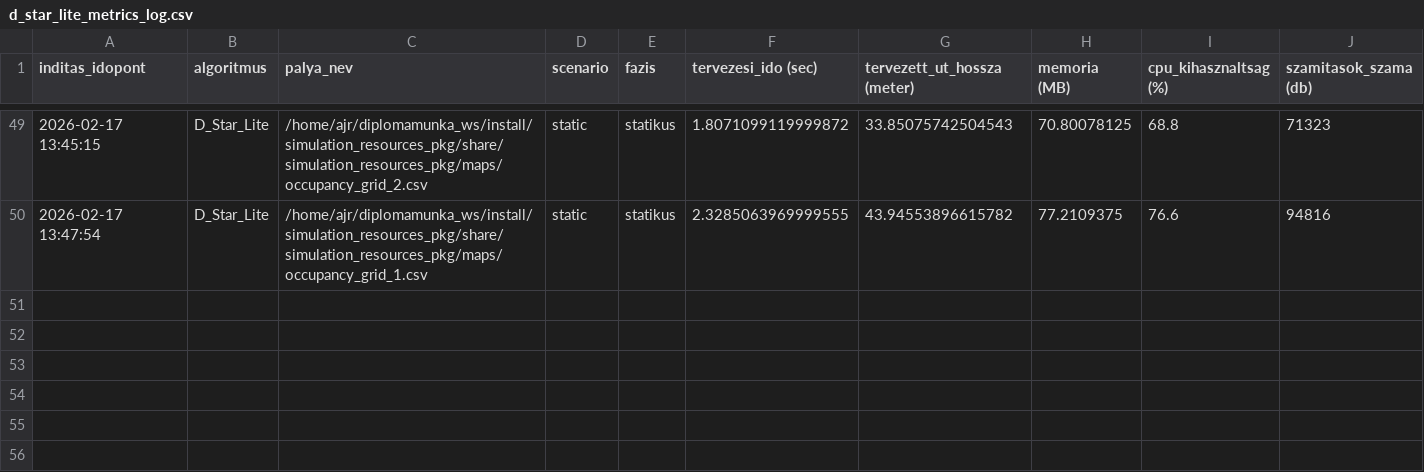
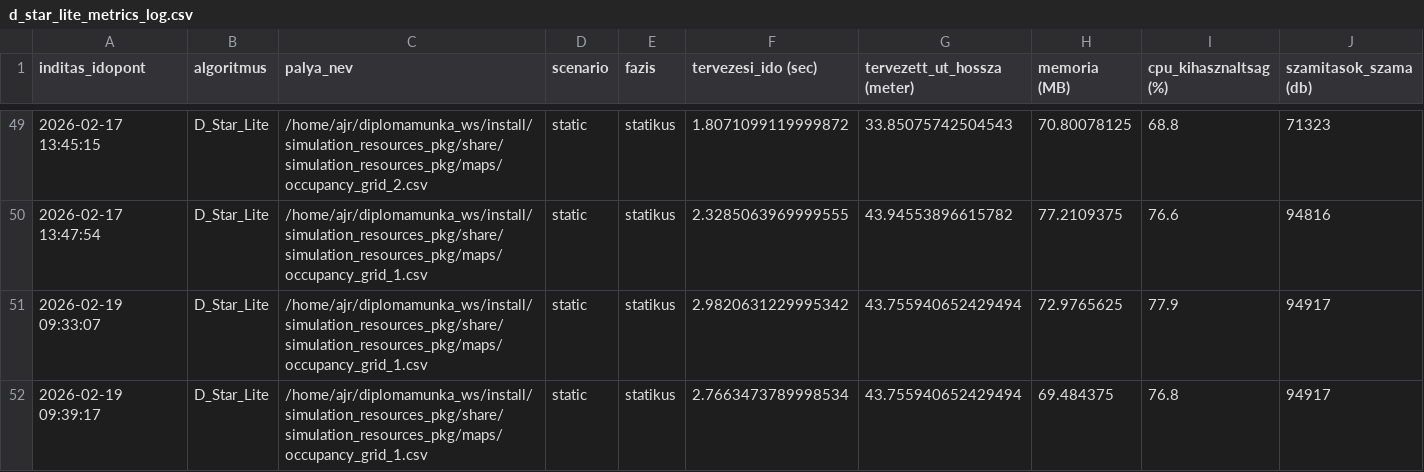
Before and after one commit to szabolcs-lab/diplomamunka_ws, a CSV file: src/d_star_lite_pkg/metrics_log/d_star_lite_metrics_log.csv, drawn as a sheet; only a part is shown, gaps mark what is left out.

```diff
--- a/src/d_star_lite_pkg/metrics_log/d_star_lite_metrics_log.csv
+++ b/src/d_star_lite_pkg/metrics_log/d_star_lite_metrics_log.csv
@@ -50 +50,3 @@ inditas_idopont,algoritmus,palya_nev,scenario,fazis,tervezesi_ido (sec),tervezet
 2026-02-17 13:47:54,D_Star_Lite,/home/ajr/diplomamunka_ws/install/simulation_resources_pkg/share/simulation_resources_pkg/maps/occupancy_grid_1.csv,static,statikus,2.3285063969999555,43.94553896615782,77.2109375,76.6,94816
+2026-02-19 09:33:07,D_Star_Lite,/home/ajr/diplomamunka_ws/install/simulation_resources_pkg/share/simulation_resources_pkg/maps/occupancy_grid_1.csv,static,statikus,2.9820631229995342,43.755940652429494,72.9765625,77.9,94917
+2026-02-19 09:39:17,D_Star_Lite,/home/ajr/diplomamunka_ws/install/simulation_resources_pkg/share/simulation_resources_pkg/maps/occupancy_grid_1.csv,static,statikus,2.7663473789998534,43.755940652429494,69.484375,76.8,94917
```
Also changed, not shown: src/a_star_pkg/metrics_log/a_star_metrics_log.csv, src/rrt_star_pkg/metrics_log/rrt_star_metrics_log.csv, 13 other files.
